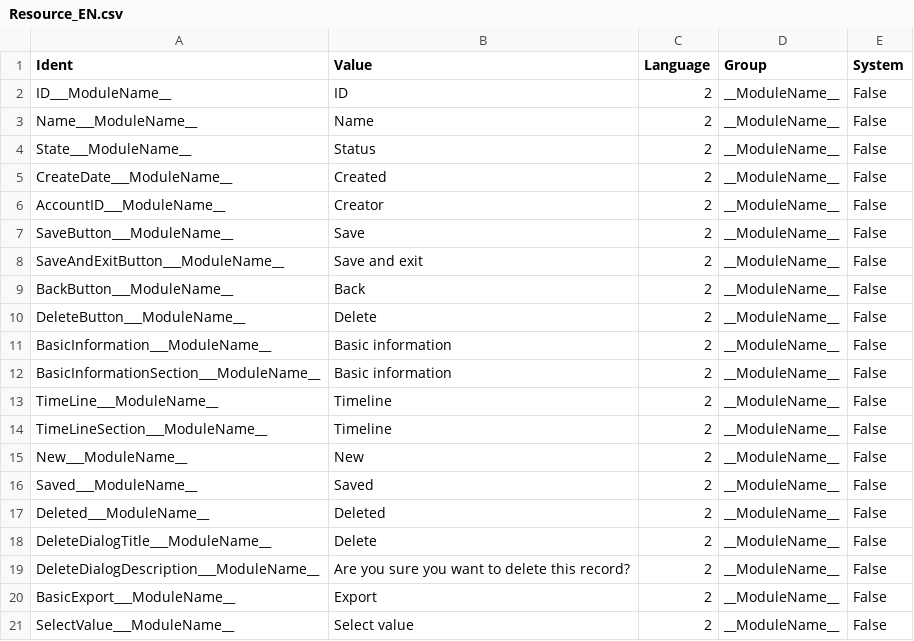
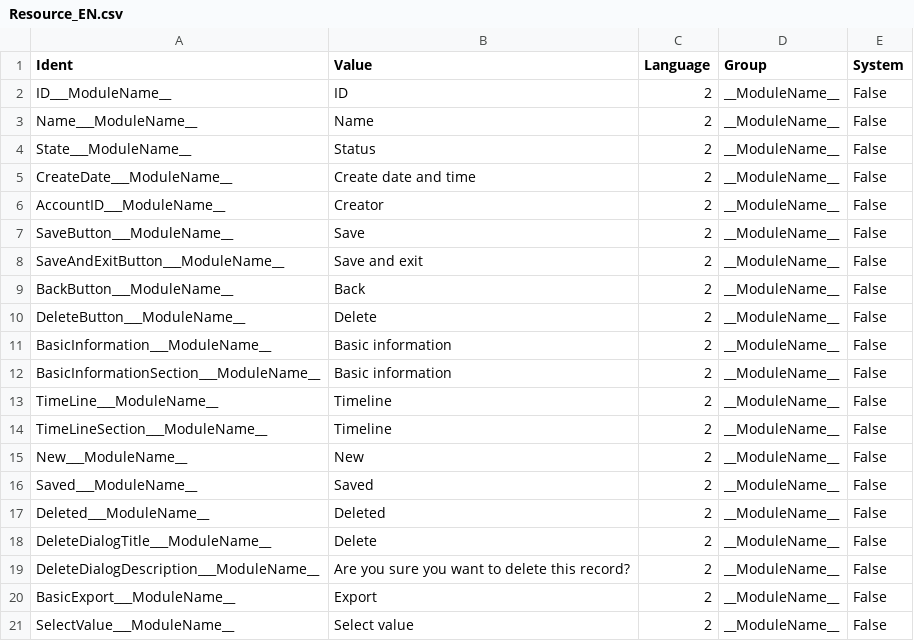
Before and after one commit to danda-333/SFPProjectBase, a CSV file: Resource/Resource_EN.csv, drawn as a sheet.

```diff
--- a/Resource/Resource_EN.csv
+++ b/Resource/Resource_EN.csv
@@ -4,3 +4,3 @@
 "State___ModuleName__";"Status";"2";"__ModuleName__";"False"
-"CreateDate___ModuleName__";"Created";"2";"__ModuleName__";"False"
+"CreateDate___ModuleName__";"Create date and time";"2";"__ModuleName__";"False"
 "AccountID___ModuleName__";"Creator";"2";"__ModuleName__";"False"
```
Also changed, not shown: Resource/Resource_CS.csv, Resource/Resource_SystemDial_CS.csv, 27 other files.
